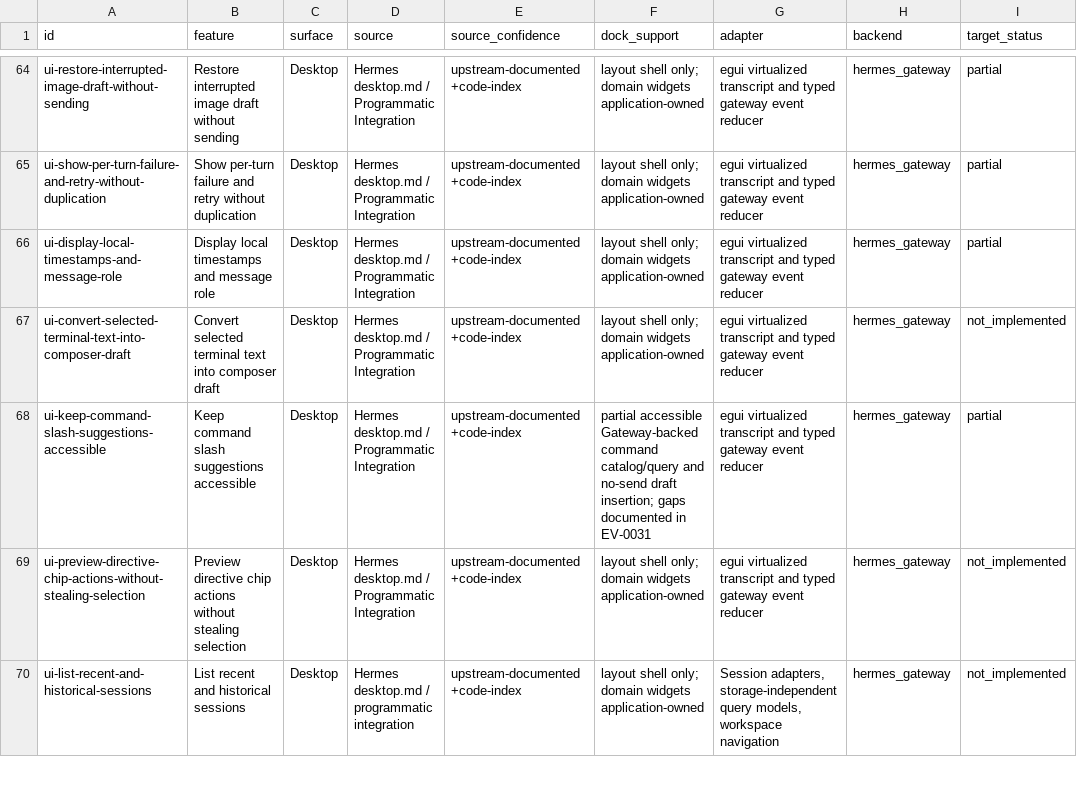
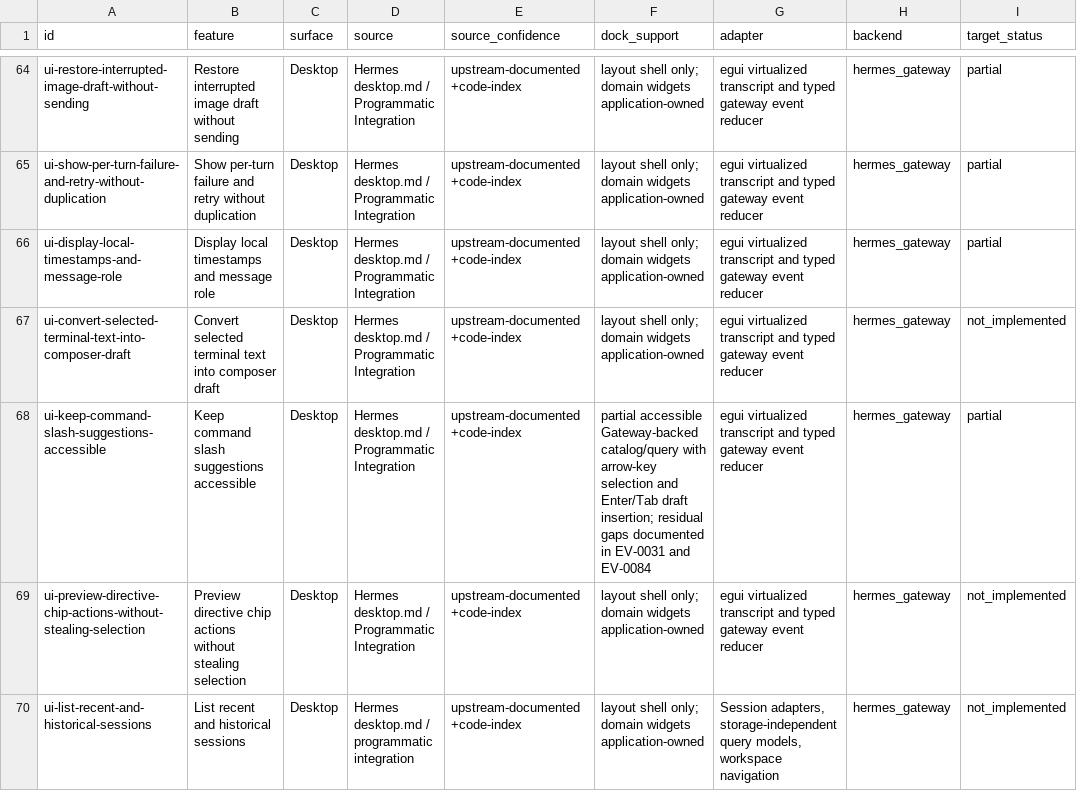
Before and after one commit to robertheadley/Doofus-Dock-Hermes, a CSV file: docs/reference/Hermes_DoofusDock_Rust_Parity_2026-11-12/maps/CAPABILITY_CROSSWALK.csv, drawn as a sheet; only a part is shown, gaps mark what is left out; the diff names each change by its address in the sheet, - before the commit and + after, or states it on an @@ line.

```diff
--- a/docs/reference/Hermes_DoofusDock_Rust_Parity_2026-11-12/maps/CAPABILITY_CROSSWALK.csv
+++ b/docs/reference/Hermes_DoofusDock_Rust_Parity_2026-11-12/maps/CAPABILITY_CROSSWALK.csv
-F68 (dock_support): …accessible Gateway-backed command catalog/query and no-send draft insertion; gaps documented in EV-0031
+F68 (dock_support): …accessible Gateway-backed catalog/query with arrow-key selection and Enter/Tab draft insertion; residual gaps documented in EV-0031 and EV-0084
```
Also changed, not shown: 5 other files.
